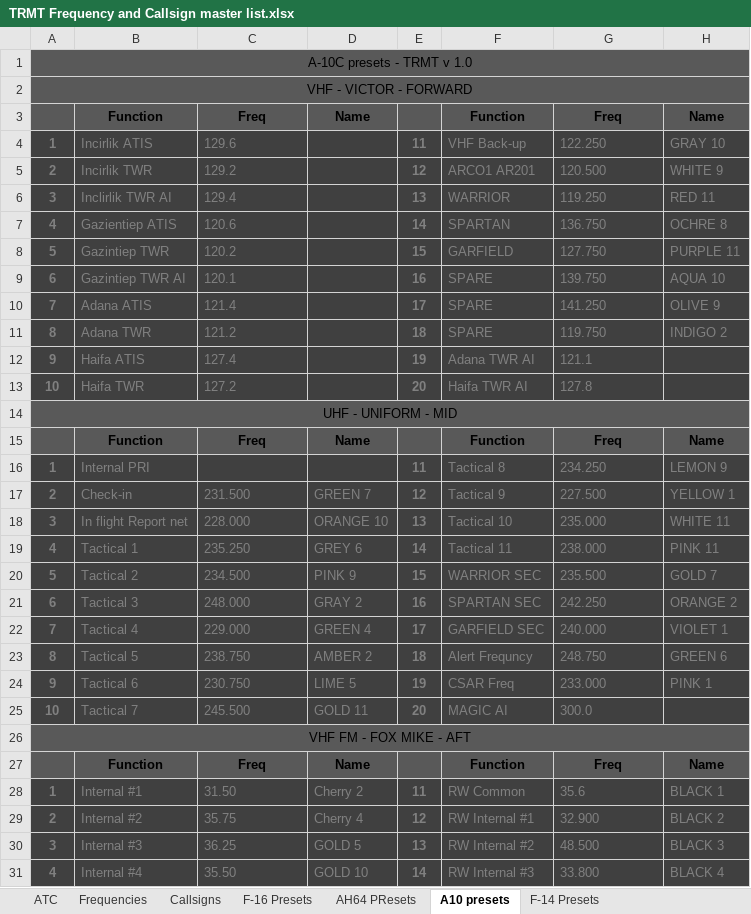
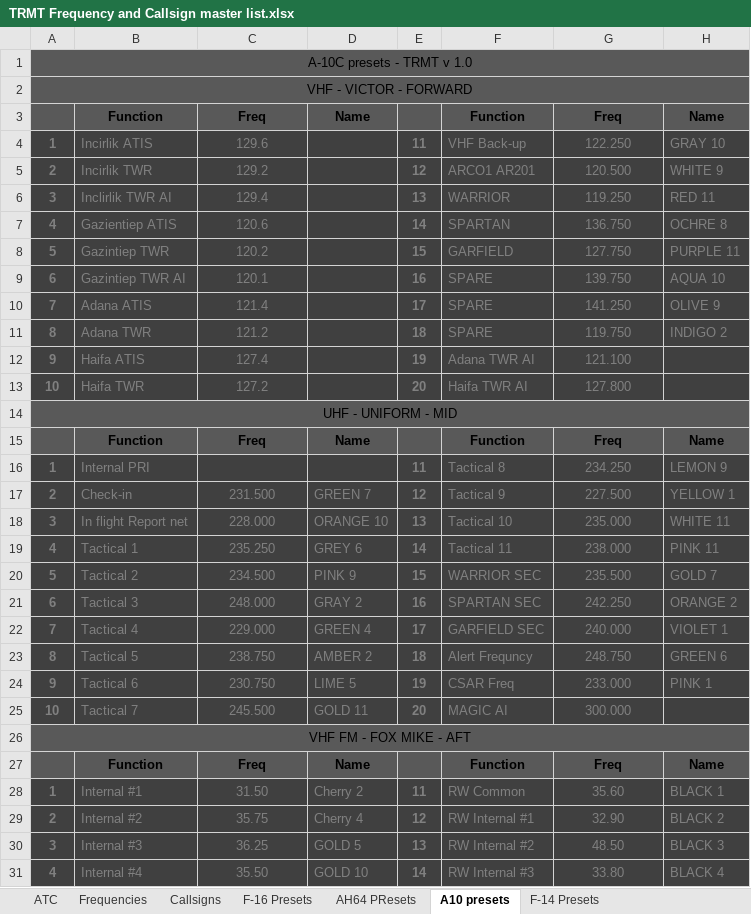
Before and after one commit to 132nd-vWing/TRMT-Brief, an Excel workbook: COMMUNICATION/TRMT Frequency and Callsign master list.xlsx, sheet A10 presets, drawn as a sheet; only a part is shown; values as stored, in another font and other column widths than the file's, no borders; charts and pictures not drawn; the diff covers the shown part only; the diff names each change by its address in the sheet, - before the commit and + after, or states it on an @@ line.

Commit message:
chg: Corrected minor error in presets

```diff
--- a/COMMUNICATION/TRMT Frequency and Callsign master list.xlsx (sheet A10 presets)
+++ b/COMMUNICATION/TRMT Frequency and Callsign master list.xlsx (sheet A10 presets)
-C4:C13 alignment: left
+C4:C13 alignment: center
-G4:G13 alignment: left
+G4:G13 alignment: center
-G12: 121.1
+G12: 121.100
-G13: 127.8
+G13: 127.800
-G16:G25 alignment: left
+G16:G25 alignment: center
-C17:C25 alignment: left
+C17:C25 alignment: center
-G25: 300.0
+G25: 300.000
-C28:C31 alignment: left
+C28:C31 alignment: center
-G28: 35.6
+G28: 35.60
-G28:G31 alignment: left
+G28:G31 alignment: center
-G29: 32.900
+G29: 32.90
-G30: 48.500
+G30: 48.50
-G31: 33.800
+G31: 33.80
```
Also changed, not shown: 3 edited cells and cell formats elsewhere in this sheet, sheet AH64 PResets, charts or pictures, 5 other files.
